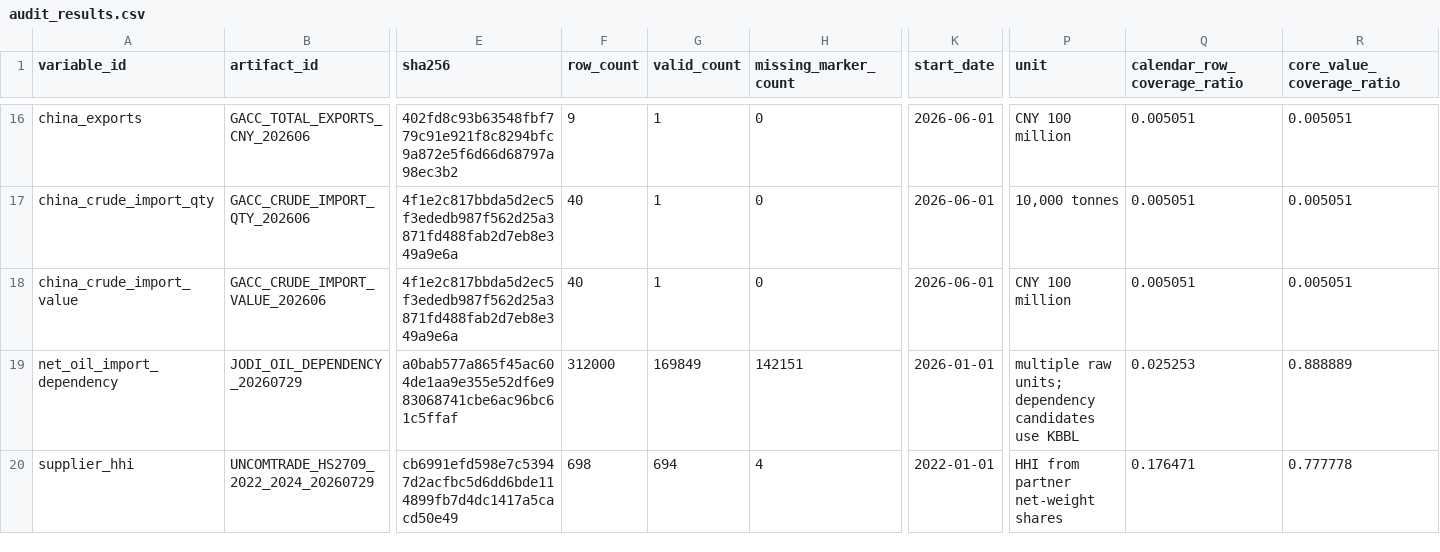
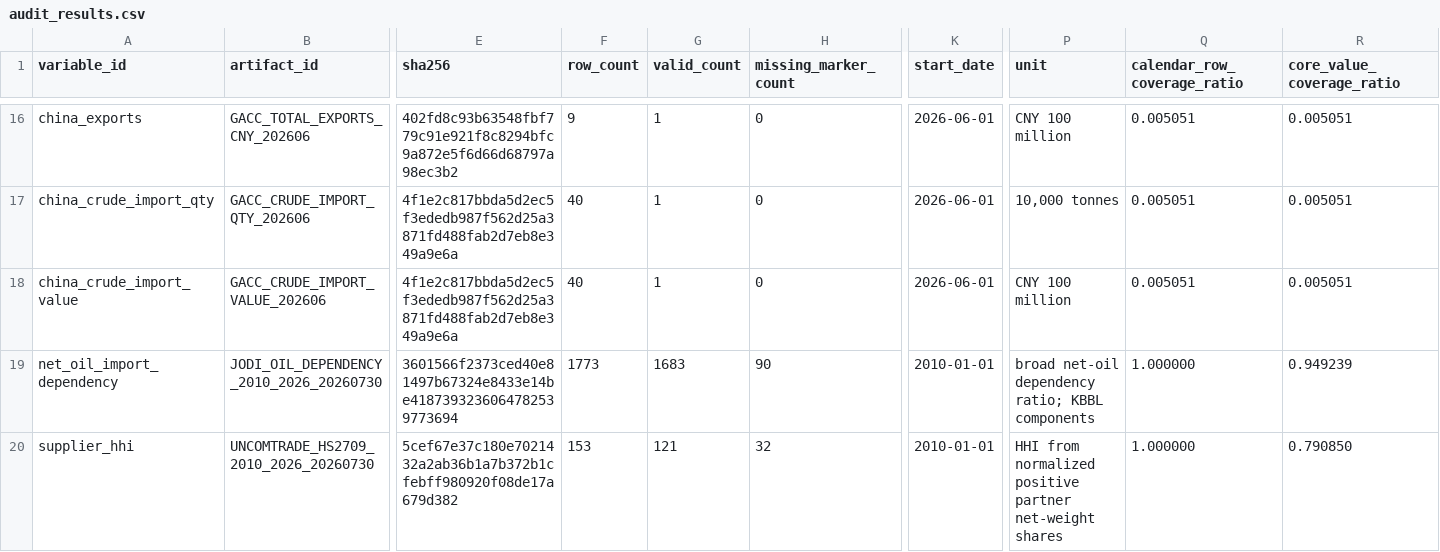
Before and after one commit to Joydivisor/math-modeling-for-school, a CSV file: data/metadata/audit_results.csv, drawn as a sheet; only a part is shown, gaps mark what is left out; the diff covers the shown part only; the diff names each change by its address in the sheet, - before the commit and + after, or states it on an @@ line.

```diff
--- a/data/metadata/audit_results.csv
+++ b/data/metadata/audit_results.csv
-B19 (artifact_id): JODI_OIL_DEPENDENCY_20260729
+B19 (artifact_id): JODI_OIL_DEPENDENCY_2010_2026_20260730
-E19 (sha256): a0bab577a865f45ac604de1aa9e355e52df6e983068741cbe6ac96bc61c5ffaf
+E19 (sha256): 3601566f2373ced40e81497b67324e8433e14be4187393236064782539773694
-F19 (row_count): 312000
+F19 (row_count): 1773
-G19 (valid_count): 169849
+G19 (valid_count): 1683
-H19 (missing_marker_count): 142151
+H19 (missing_marker_count): 90
-K19 (start_date): 2026-01-01
+K19 (start_date): 2010-01-01
-P19 (unit): multiple raw units; dependency candidates use KBBL
+P19 (unit): broad net-oil dependency ratio; KBBL components
-Q19 (calendar_row_coverage_ratio): 0.025253
+Q19 (calendar_row_coverage_ratio): 1.000000
-R19 (core_value_coverage_ratio): 0.888889
+R19 (core_value_coverage_ratio): 0.949239
-B20 (artifact_id): UNCOMTRADE_HS2709_2022_2024_20260729
+B20 (artifact_id): UNCOMTRADE_HS2709_2010_2026_20260730
-E20 (sha256): cb6991efd598e7c53947d2acfbc5d6dd6bde114899fb7d4dc1417a5cacd50e49
+E20 (sha256): 5cef67e37c180e7021432a2ab36b1a7b372b1cfebff980920f08de17a679d382
-F20 (row_count): 698
+F20 (row_count): 153
-G20 (valid_count): 694
+G20 (valid_count): 121
-H20 (missing_marker_count): 4
+H20 (missing_marker_count): 32
-K20 (start_date): 2022-01-01
+K20 (start_date): 2010-01-01
-P20 (unit): HHI from partner net-weight shares
+P20 (unit): HHI from normalized positive partner net-weight shares
-Q20 (calendar_row_coverage_ratio): 0.176471
+Q20 (calendar_row_coverage_ratio): 1.000000
-R20 (core_value_coverage_ratio): 0.777778
+R20 (core_value_coverage_ratio): 0.790850
```
Also changed, not shown: 14 edited cells elsewhere in this file, data/metadata/data_availability.csv, data/metadata/data_dictionary.csv, 23 other files.
